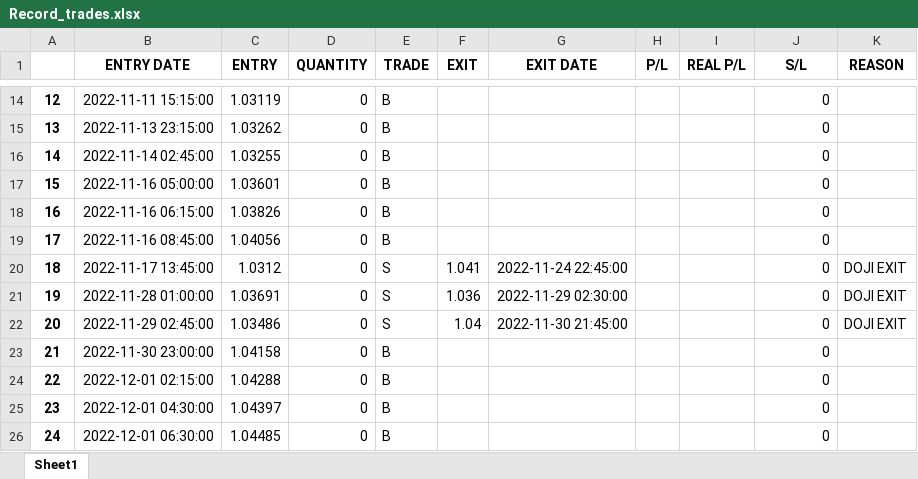
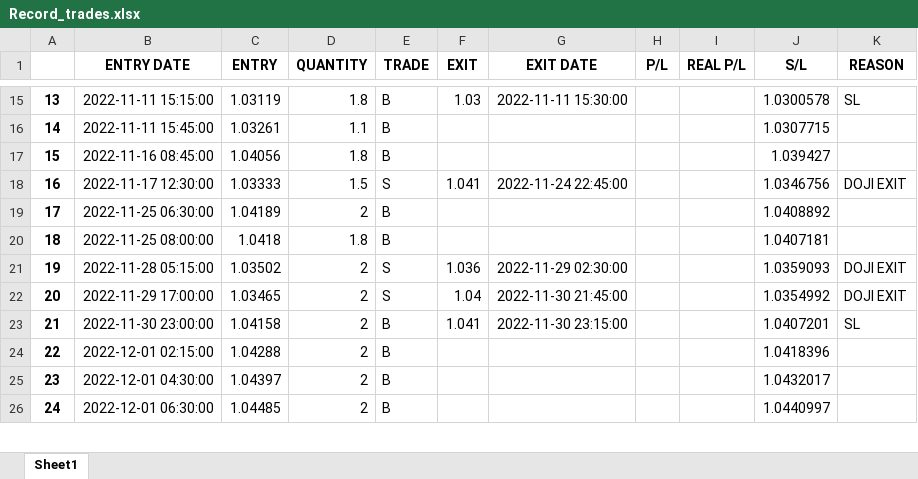
Before and after one commit to yugants/MT5, an Excel workbook: Record_trades.xlsx, sheet Sheet1, drawn as a sheet; only a part is shown, gaps mark what is left out; values as stored, in another font and other column widths than the file's, no borders; removed rows and columns are numbered as before the commit, all else as after; the diff covers the shown part only; the diff names each change by its address in the sheet, - before the commit and + after, or states it on an @@ line.

```diff
--- a/Record_trades.xlsx (sheet Sheet1)
+++ b/Record_trades.xlsx (sheet Sheet1)
@@ column A renumbered from row 9 down @@
-D15 (QUANTITY): 0
+D15 (QUANTITY): 1.8
-F15 (EXIT): (empty)
+F15 (EXIT): 1.03
-G15 (EXIT DATE): (empty)
+G15 (EXIT DATE): 2022-11-11 15:30:00
-J15 (S/L): 0
+J15 (S/L): 1.0300578
-K15 (REASON): (empty)
+K15 (REASON): SL
-row 15: 13 | 2022-11-13 23:15:00 | 1.03262 | 0 | B |  |  |  |  | 0
-row 16: 14 | 2022-11-14 02:45:00 | 1.03255 | 0 | B |  |  |  |  | 0
-row 17: 15 | 2022-11-16 05:00:00 | 1.03601 | 0 | B |  |  |  |  | 0
-row 18: 16 | 2022-11-16 06:15:00 | 1.03826 | 0 | B |  |  |  |  | 0
+row 16: 14 | 2022-11-11 15:45:00 | 1.03261 | 1.1 | B |  |  |  |  | 1.0307715
-D17 (QUANTITY): 0
+D17 (QUANTITY): 1.8
-J17 (S/L): 0
+J17 (S/L): 1.039427
-B18 (ENTRY DATE): 2022-11-17 13:45:00
+B18 (ENTRY DATE): 2022-11-17 12:30:00
-C18 (ENTRY): 1.0312
+C18 (ENTRY): 1.03333
-D18 (QUANTITY): 0
+D18 (QUANTITY): 1.5
-J18 (S/L): 0
+J18 (S/L): 1.0346756
+row 19: 17 | 2022-11-25 06:30:00 | 1.04189 | 2 | B |  |  |  |  | 1.0408892
+row 20: 18 | 2022-11-25 08:00:00 | 1.0418 | 1.8 | B |  |  |  |  | 1.0407181
-B21 (ENTRY DATE): 2022-11-28 01:00:00
+B21 (ENTRY DATE): 2022-11-28 05:15:00
-C21 (ENTRY): 1.03691
+C21 (ENTRY): 1.03502
-D21:D26 (QUANTITY): 0
+D21:D26 (QUANTITY): 2
-J21 (S/L): 0
+J21 (S/L): 1.0359093
-B22 (ENTRY DATE): 2022-11-29 02:45:00
+B22 (ENTRY DATE): 2022-11-29 17:00:00
-C22 (ENTRY): 1.03486
+C22 (ENTRY): 1.03465
-J22 (S/L): 0
+J22 (S/L): 1.0354992
-F23 (EXIT): (empty)
+F23 (EXIT): 1.041
-G23 (EXIT DATE): (empty)
+G23 (EXIT DATE): 2022-11-30 23:15:00
-J23 (S/L): 0
+J23 (S/L): 1.0407201
-K23 (REASON): (empty)
+K23 (REASON): SL
-J24 (S/L): 0
+J24 (S/L): 1.0418396
-J25 (S/L): 0
+J25 (S/L): 1.0432017
-J26 (S/L): 0
+J26 (S/L): 1.0440997
```
Also changed, not shown: 56 added rows, 50 removed rows and 326 edited cells elsewhere in this sheet, 2 other files.
